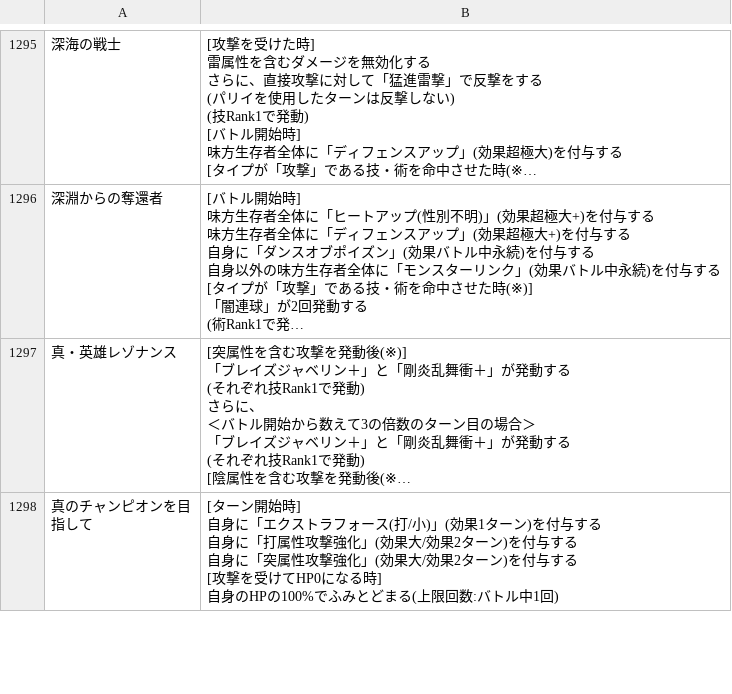
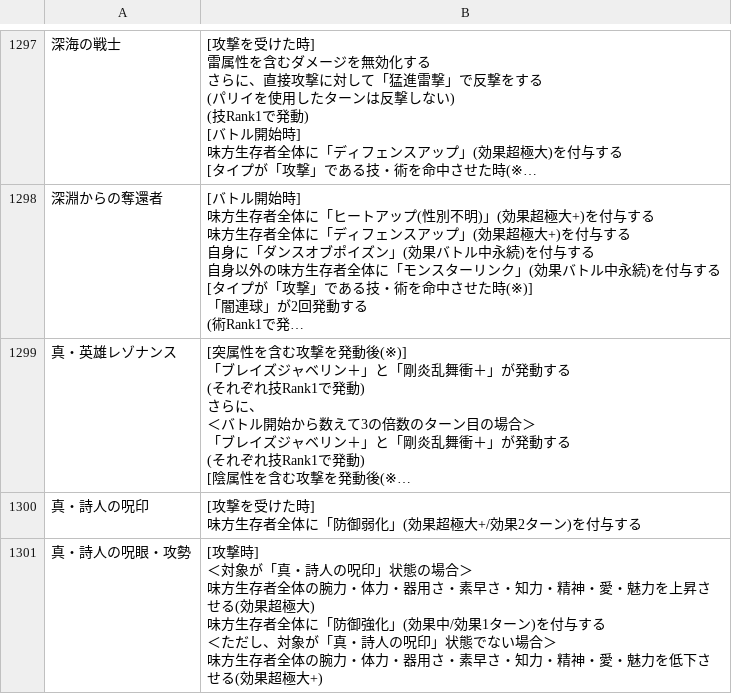
Before and after one commit to JESSY-RS/web-rs-tools, a CSV file: data/ability.csv, drawn as a sheet; only a part is shown, gaps mark what is left out; the shorter side is filled out with more unchanged rows; long unchanged cells end in …; ↵ is a line break in a cell; the diff covers the shown part only; the diff names each change by its address in the sheet, - before the commit and + after, or states it on an @@ line.

```diff
--- a/data/ability.csv
+++ b/data/ability.csv
+row 1300: 真・詩人の呪印 | [攻撃を受けた時] ↵ 味方生存者全体に「防御弱化」(効果超極大+/効果2ターン)を付与する
+row 1301: 真・詩人の呪眼・攻勢 | [攻撃時] ↵ ＜対象が「真・詩人の呪印」状態の場合＞ ↵ 味方生存者全体の腕力・体力・器用さ・素早さ・知力・精神・愛・魅力を上昇させる(効果超極大) ↵ 味方生存者全体に「防御強化」(効果中/効果1ターン)を付与する ↵ ＜ただし、対象が「真・詩人の呪印」状態でない場合＞ ↵ 味方生存者全体の腕力・体力・器用さ・素早さ・知力・精神・愛・魅力を低下させる(効果超極大+)
```
Also changed, not shown: 4 added rows elsewhere in this file, data/add_info.csv, data/skill.csv, 1 other file.
